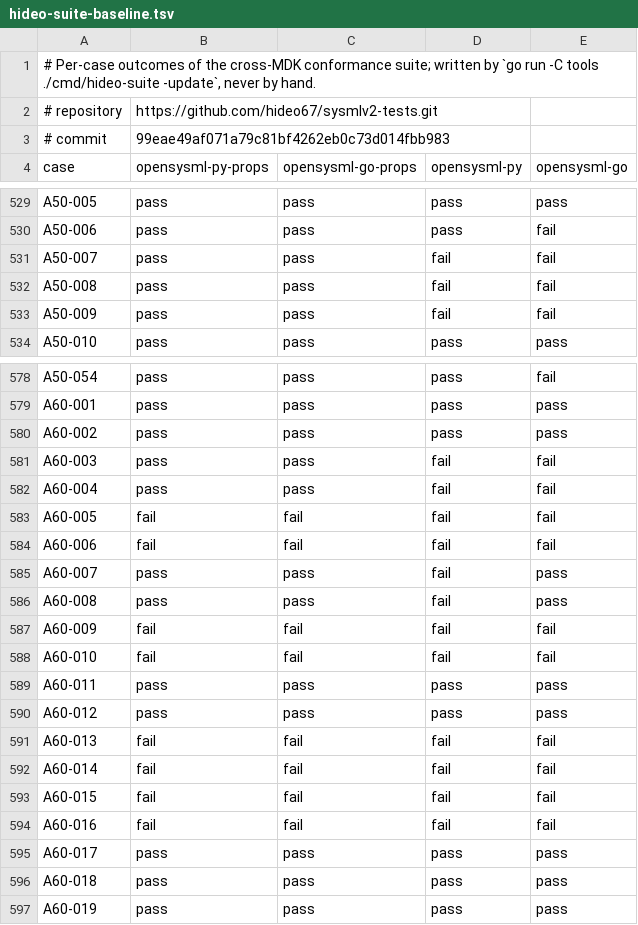
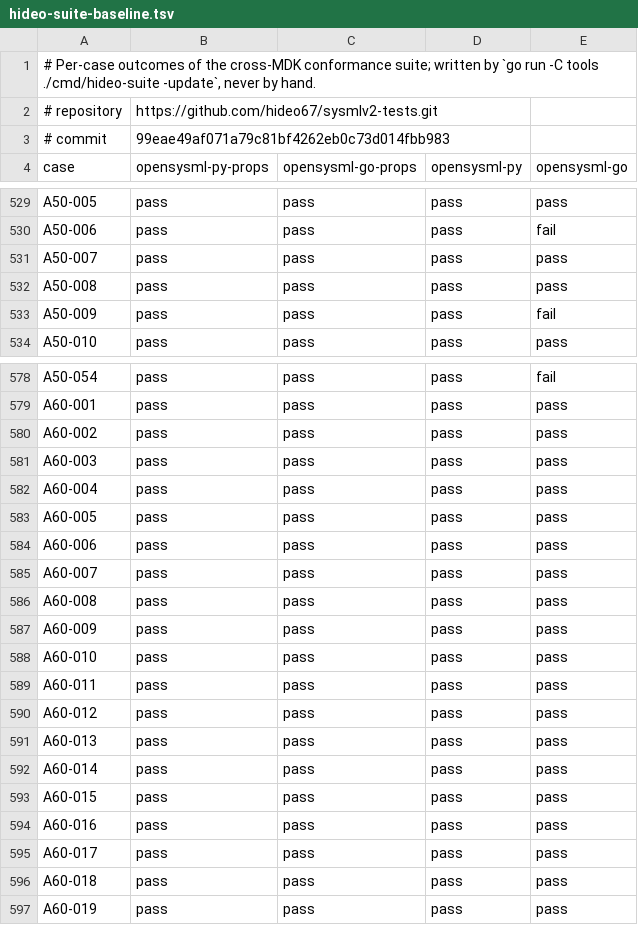
Before and after one commit to Open-MBEE/OpenSysML, a TSV file: docs/project/hideo-suite-baseline.tsv, drawn as a sheet; only a part is shown, gaps mark what is left out; the diff covers the shown part only.

```diff
--- a/docs/project/hideo-suite-baseline.tsv
+++ b/docs/project/hideo-suite-baseline.tsv
@@ -530,5 +530,5 @@ A50-005	pass	pass	pass	pass
 A50-006	pass	pass	pass	fail
-A50-007	pass	pass	fail	fail
-A50-008	pass	pass	fail	fail
-A50-009	pass	pass	fail	fail
+A50-007	pass	pass	pass	pass
+A50-008	pass	pass	pass	pass
+A50-009	pass	pass	pass	fail
 A50-010	pass	pass	pass	pass
@@ -580,16 +580,16 @@ A60-001	pass	pass	pass	pass
 A60-002	pass	pass	pass	pass
-A60-003	pass	pass	fail	fail
-A60-004	pass	pass	fail	fail
-A60-005	fail	fail	fail	fail
-A60-006	fail	fail	fail	fail
-A60-007	pass	pass	fail	pass
-A60-008	pass	pass	fail	pass
-A60-009	fail	fail	fail	fail
-A60-010	fail	fail	fail	fail
+A60-003	pass	pass	pass	pass
+A60-004	pass	pass	pass	pass
+A60-005	pass	pass	pass	pass
+A60-006	pass	pass	pass	pass
+A60-007	pass	pass	pass	pass
+A60-008	pass	pass	pass	pass
+A60-009	pass	pass	pass	pass
+A60-010	pass	pass	pass	pass
 A60-011	pass	pass	pass	pass
 A60-012	pass	pass	pass	pass
-A60-013	fail	fail	fail	fail
-A60-014	fail	fail	fail	fail
-A60-015	fail	fail	fail	fail
-A60-016	fail	fail	fail	fail
+A60-013	pass	pass	pass	pass
+A60-014	pass	pass	pass	pass
+A60-015	pass	pass	pass	pass
+A60-016	pass	pass	pass	pass
 A60-017	pass	pass	pass	pass
```
Also changed, not shown: 5 edited cells elsewhere in this file, 1 other file.
